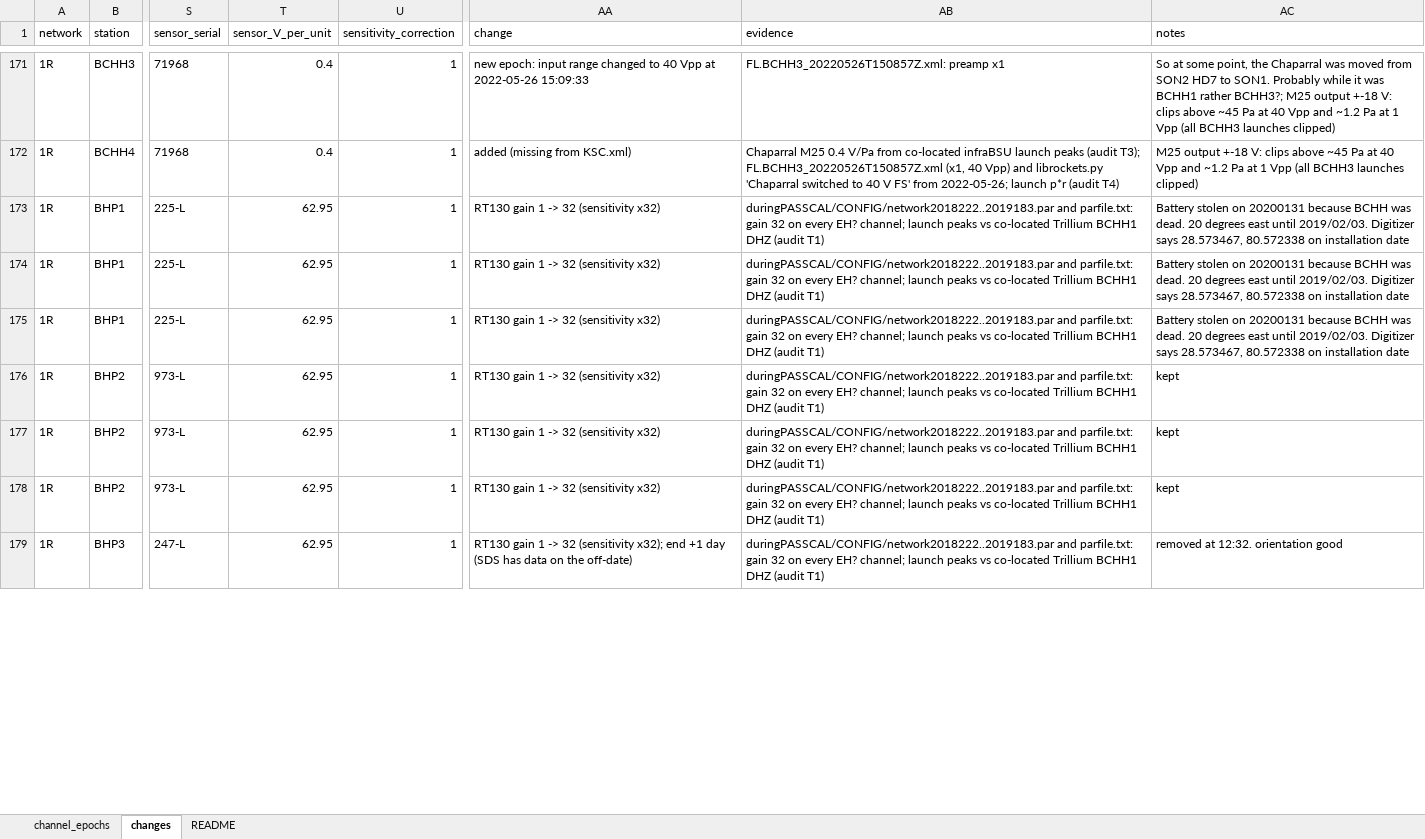
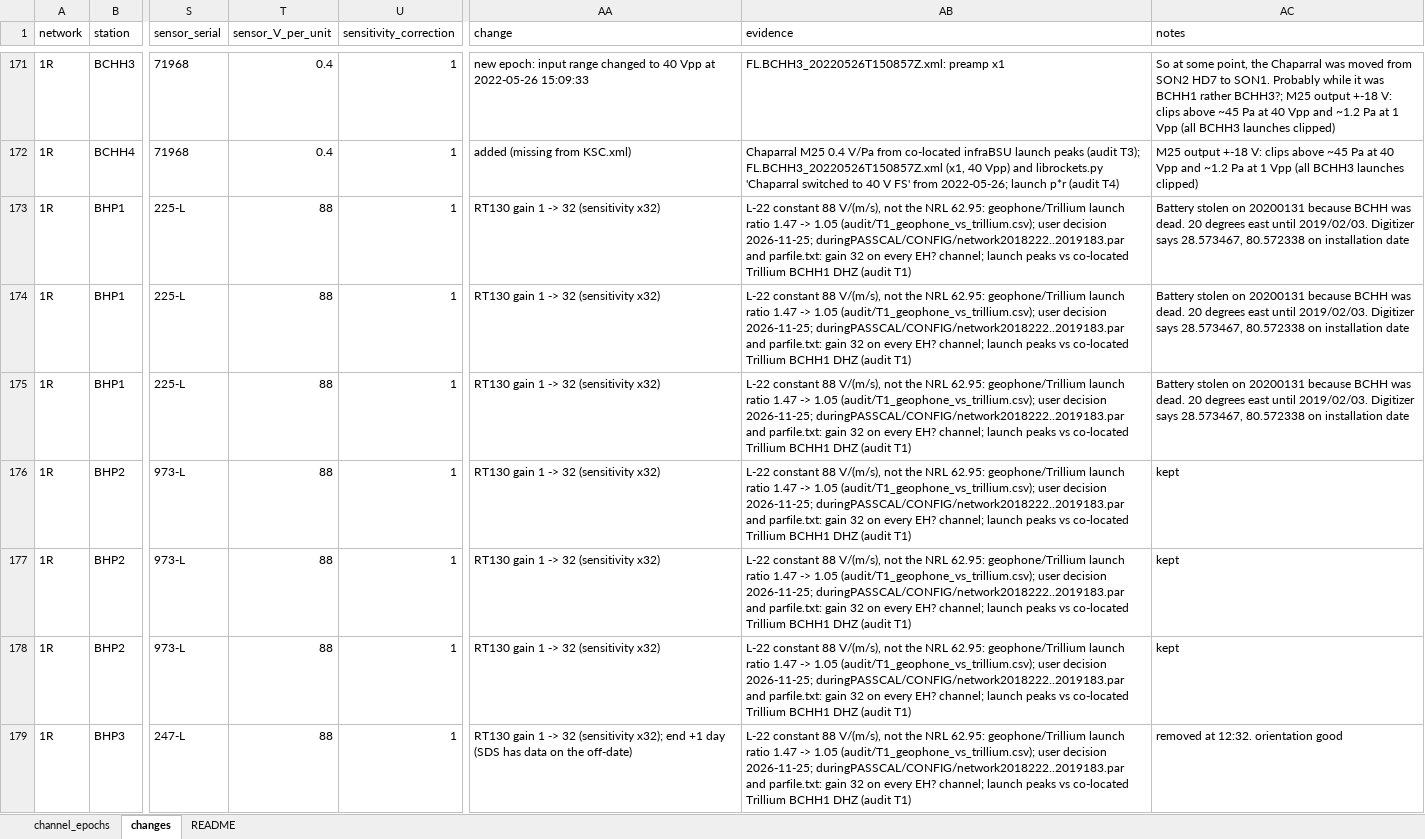
Before and after one commit to gthompson/KSCRocketSeismology, an Excel workbook: 03_stationxml/ksc_stations_master_v3.xlsx, sheet changes, drawn as a sheet; only a part is shown, gaps mark what is left out; values as stored, in another font and other column widths than the file's, no borders; the diff covers the shown part only; the diff names each change by its address in the sheet, - before the commit and + after, or states it on an @@ line.

```diff
--- a/03_stationxml/ksc_stations_master_v3.xlsx (sheet changes)
+++ b/03_stationxml/ksc_stations_master_v3.xlsx (sheet changes)
-T173:T179 (sensor_V_per_unit): 62.95
+T173:T179 (sensor_V_per_unit): 88
-AB173:AB179 (evidence): duringPASSCAL/CONFIG/network2018222..2019183.par and…
+AB173:AB179 (evidence): L-22 constant 88 V/(m/s), not the NRL 62.95: geophone/Trillium launch ratio 1.47 -> 1.05 (audit/T1_geophone_vs_trillium.csv); user decision 2026-11-25; duringPASSCAL/CONFIG/network2018222..2019183.par and…
```
Also changed, not shown: 70 edited cells elsewhere in this sheet, sheet channel_epochs, 4 other files.
